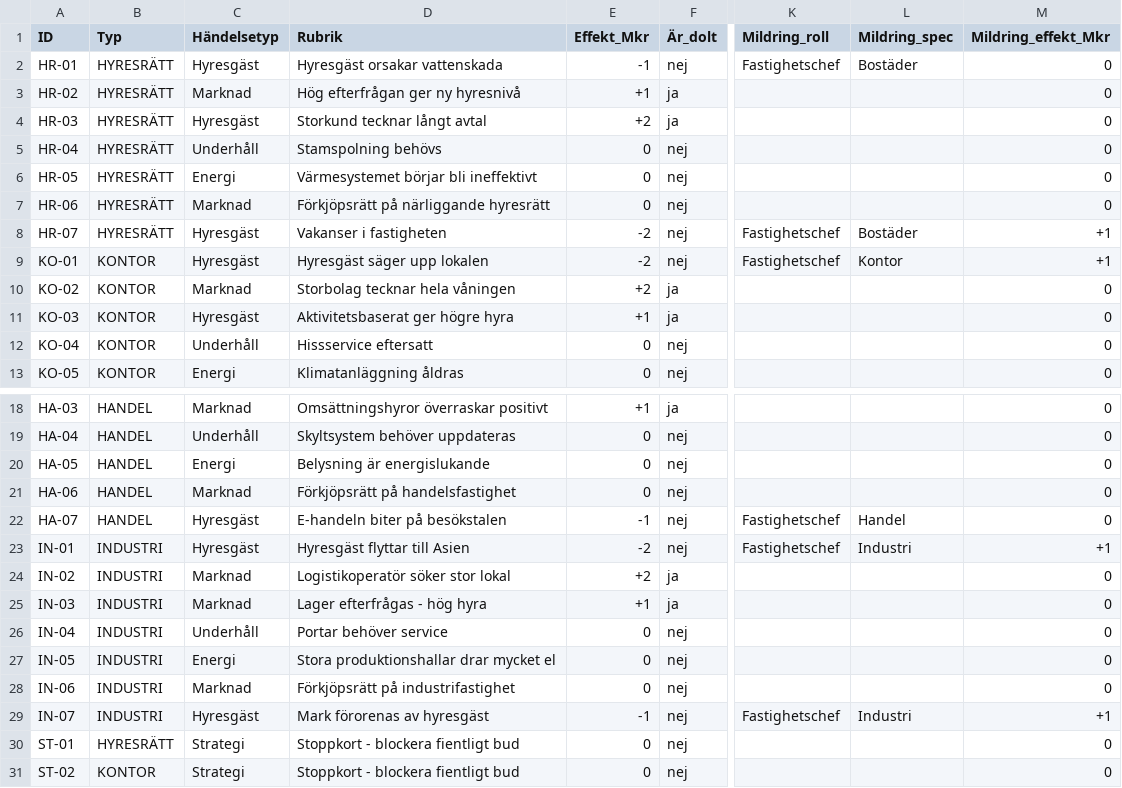
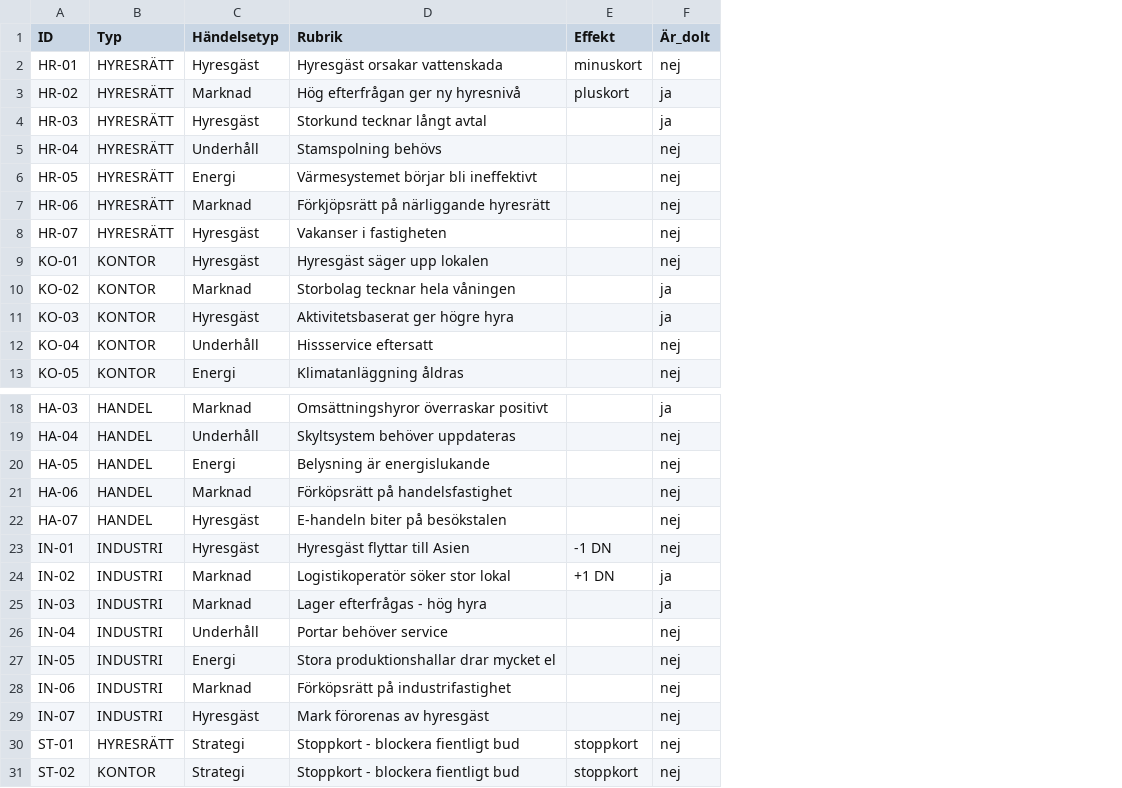
Before and after one commit to Knixlas/PMOPOLY, a CSV file: data/4_forvaltning_v2/F2_händelsekort.csv, drawn as a sheet; only a part is shown, gaps mark what is left out; removed rows and columns are numbered as before the commit, all else as after; the diff names each change by its address in the sheet, - before the commit and + after, or states it on an @@ line.

```diff
--- a/data/4_forvaltning_v2/F2_händelsekort.csv
+++ b/data/4_forvaltning_v2/F2_händelsekort.csv
-column E (Effekt_Mkr), rows 2-13: -1 | +1 | +2 | 0 | 0 | 0 | -2 | -2 | +2 | +1 | 0 | 0; rows 18-31: +1 | 0 | 0 | 0 | -1 | -2 | +2 | +1 | 0 | 0 | 0 | -1 | 0 | 0
+column E (Effekt), rows 2-3: minuskort | pluskort; rows 23-31: -1 DN | +1 DN |  |  |  |  |  | stoppkort | stoppkort
-column K (Mildring_roll), rows 2-9: Fastighetschef |  |  |  |  |  | Fastighetschef | Fastighetschef; rows 22-29: Fastighetschef | Fastighetschef |  |  |  |  |  | Fastighetschef
-column L (Mildring_spec), rows 2-9: Bostäder |  |  |  |  |  | Bostäder | Kontor; rows 22-29: Handel | Industri |  |  |  |  |  | Industri
-column M (Mildring_effekt_Mkr), rows 2-13: 0 | 0 | 0 | 0 | 0 | 0 | +1 | +1 | 0 | 0 | 0 | 0; rows 18-31: 0 | 0 | 0 | 0 | 0 | +1 | 0 | 0 | 0 | 0 | 0 | +1 | 0 | 0
-D21 (Rubrik): Förkjöpsrätt på handelsfastighet
+D21 (Rubrik): Förköpsrätt på handelsfastighet
-D28 (Rubrik): Förkjöpsrätt på industrifastighet
+D28 (Rubrik): Förköpsrätt på industrifastighet
```
Also changed, not shown: 12 other files.
